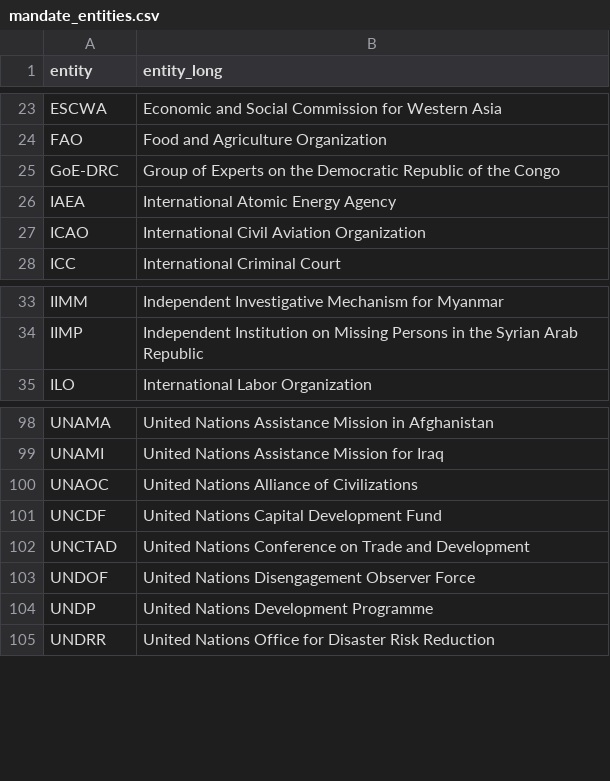
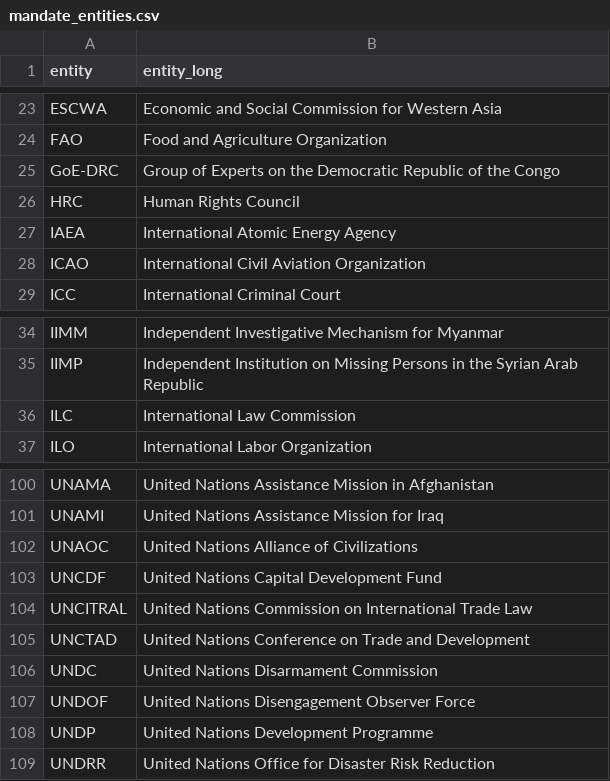
Before and after one commit to UN-EOSG-Analytics/un-system-chart-navigator, a CSV file: data/output/mandate_entities.csv, drawn as a sheet; only a part is shown, gaps mark what is left out; the diff names each change by its address in the sheet, - before the commit and + after, or states it on an @@ line.

```diff
--- a/data/output/mandate_entities.csv
+++ b/data/output/mandate_entities.csv
+row 26: HRC | Human Rights Council
+row 36: ILC | International Law Commission
+row 104: UNCITRAL | United Nations Commission on International Trade Law
+row 106: UNDC | United Nations Disarmament Commission
```
Also changed, not shown: data/input/input_entities.csv, public/un-entities.csv, 1 other file.
